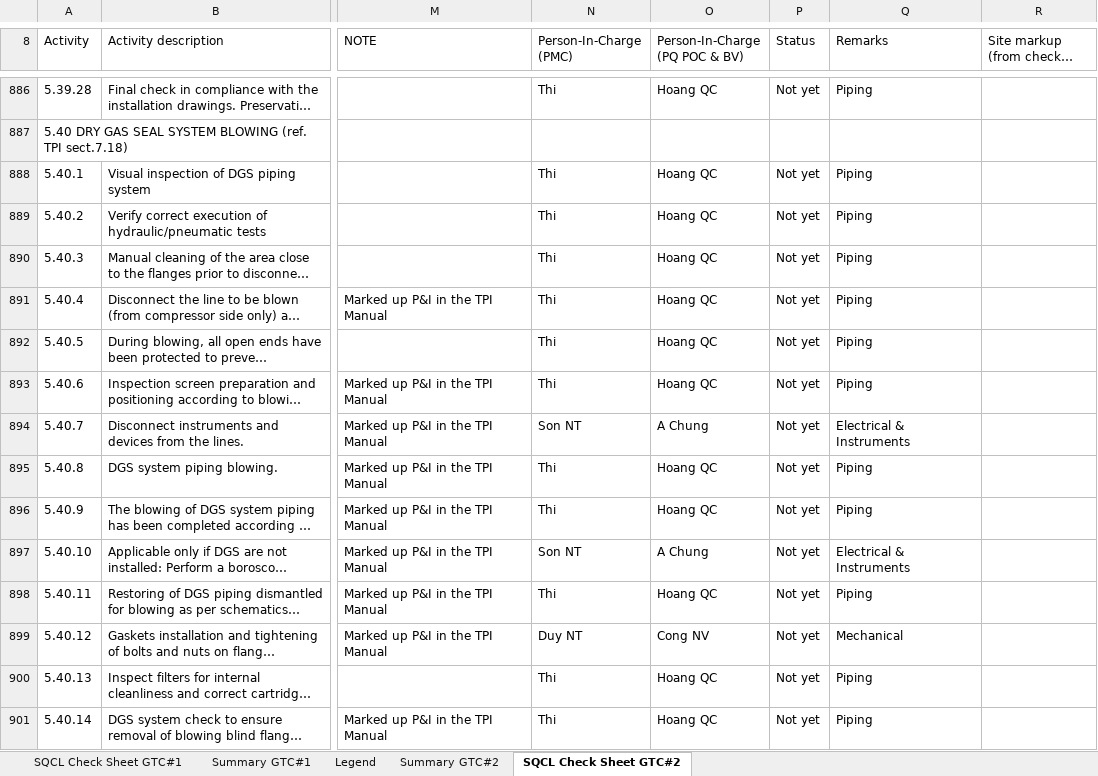
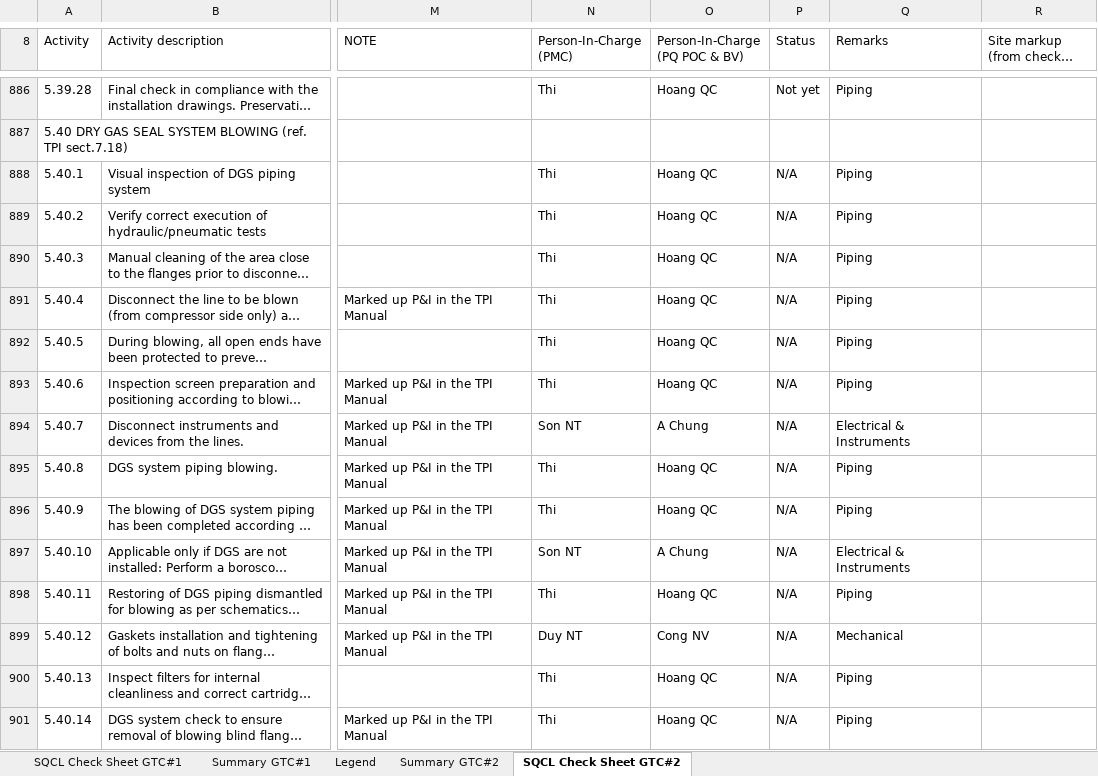
Before and after one commit to vubadien1983-droid/sqcl-dashboard, an Excel workbook: onedrive_file.xlsx, sheet SQCL Check Sheet GTC#2, drawn as a sheet; only a part is shown, gaps mark what is left out; long unchanged cells end in …; values as stored, in another font and other column widths than the file's, no cell formats; conditional formats not drawn; the diff covers the shown part only; the diff names each change by its address in the sheet, - before the commit and + after, or states it on an @@ line.

```diff
--- a/onedrive_file.xlsx (sheet SQCL Check Sheet GTC#2)
+++ b/onedrive_file.xlsx (sheet SQCL Check Sheet GTC#2)
-P888:P901 (Status): Not yet
+P888:P901 (Status): N/A
```
Also changed, not shown: 189 edited cells elsewhere in this sheet, sheet Summary GTC#2, sheet Summary GTC#1, sheet SQCL Check Sheet GTC#1, cell formats, 4 other files.
